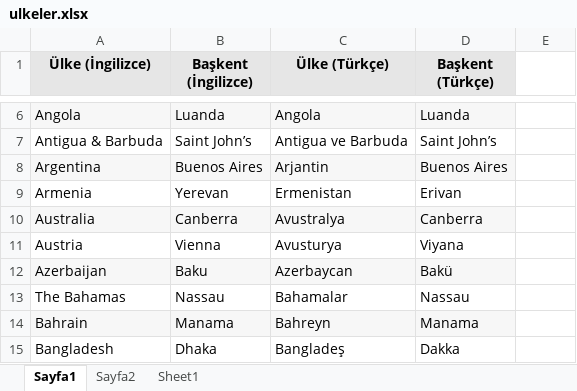
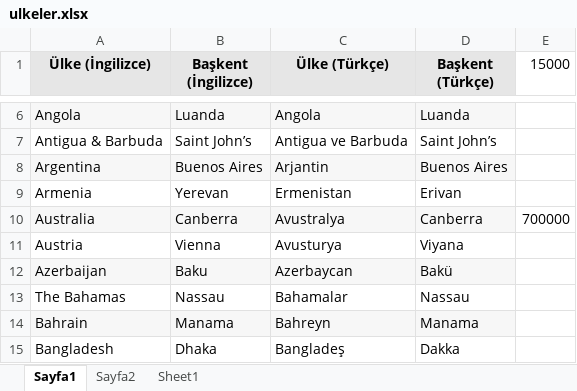
Before and after one commit to muratAKDEN/comBatch59JUnit, an Excel workbook: src/resources/ulkeler.xlsx, sheet Sayfa1, drawn as a sheet; only a part is shown, gaps mark what is left out; values as stored, in another font and other column widths than the file's, no borders; the diff names each change by its address in the sheet, - before the commit and + after, or states it on an @@ line.

```diff
--- a/src/resources/ulkeler.xlsx (sheet Sayfa1)
+++ b/src/resources/ulkeler.xlsx (sheet Sayfa1)
-E1: (empty)
+E1: 15000
-E10 (15000): (empty)
+E10 (15000): 700000
```
Also changed, not shown: 2 other files.
